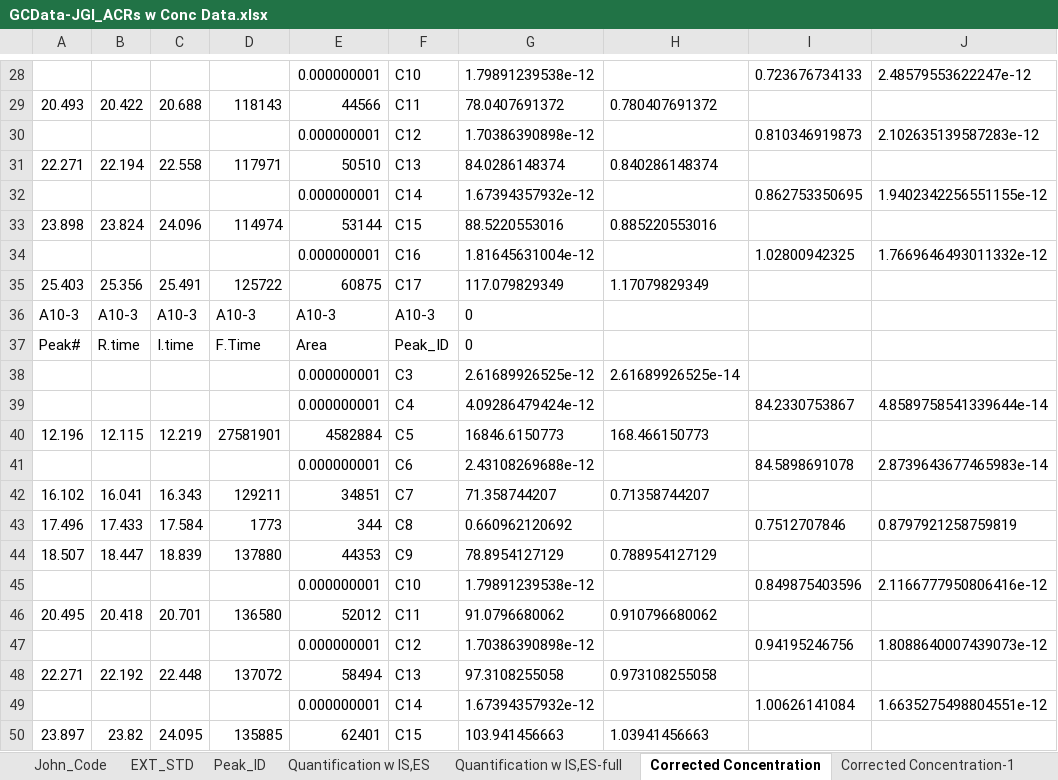
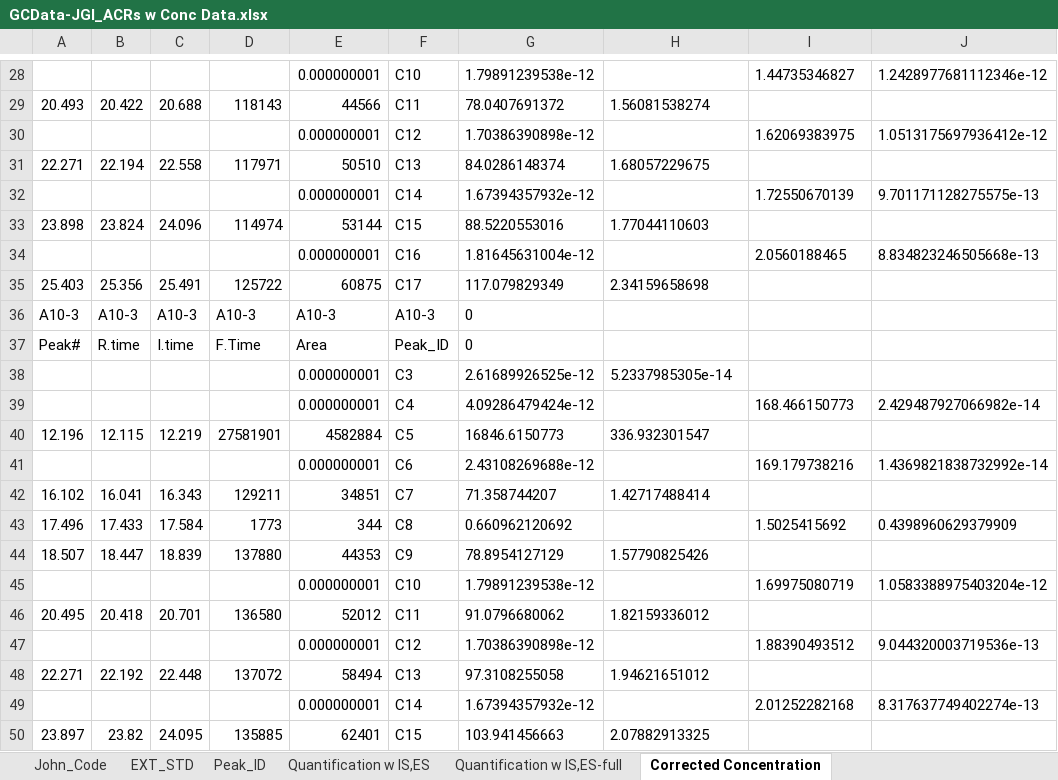
Before and after one commit to majindra14/GC_Code, an Excel workbook: Mike/Compiling_All_Steps-HEYRYAN/JGI_ACRs/GCData-JGI_ACRs w Conc Data.xlsx, sheet Corrected Concentration, drawn as a sheet; only a part is shown, gaps mark what is left out; values as stored, in another font and other column widths than the file's, no borders; the diff covers the shown part only; the diff names each change by its address in the sheet, - before the commit and + after, or states it on an @@ line.

```diff
--- a/Mike/Compiling_All_Steps-HEYRYAN/JGI_ACRs/GCData-JGI_ACRs w Conc Data.xlsx (sheet Corrected Concentration)
+++ b/Mike/Compiling_All_Steps-HEYRYAN/JGI_ACRs/GCData-JGI_ACRs w Conc Data.xlsx (sheet Corrected Concentration)
-sheet tab: Corrected Concentration-1
-I28: 0.723676734133
+I28: 1.44735346827
-J28: 2.48579553622247e-12
+J28: 1.2428977681112346e-12
-H29: 0.780407691372
+H29: 1.56081538274
-I30: 0.810346919873
+I30: 1.62069383975
-J30: 2.102635139587283e-12
+J30: 1.0513175697936412e-12
-H31: 0.840286148374
+H31: 1.68057229675
-I32: 0.862753350695
+I32: 1.72550670139
-J32: 1.9402342256551155e-12
+J32: 9.701171128275575e-13
-H33: 0.885220553016
+H33: 1.77044110603
-I34: 1.02800942325
+I34: 2.0560188465
-J34: 1.7669646493011332e-12
+J34: 8.834823246505668e-13
-H35: 1.17079829349
+H35: 2.34159658698
-H38: 2.61689926525e-14
+H38: 5.2337985305e-14
-I39: 84.2330753867
+I39: 168.466150773
-J39: 4.8589758541339644e-14
+J39: 2.429487927066982e-14
-H40: 168.466150773
+H40: 336.932301547
-I41: 84.5898691078
+I41: 169.179738216
-J41: 2.8739643677465983e-14
+J41: 1.4369821838732992e-14
-H42: 0.71358744207
+H42: 1.42717488414
-I43: 0.7512707846
+I43: 1.5025415692
-J43: 0.8797921258759819
+J43: 0.4398960629379909
-H44: 0.788954127129
+H44: 1.57790825426
-I45: 0.849875403596
+I45: 1.69975080719
-J45: 2.1166777950806416e-12
+J45: 1.0583388975403204e-12
-H46: 0.910796680062
+H46: 1.82159336012
-I47: 0.94195246756
+I47: 1.88390493512
-J47: 1.8088640007439073e-12
+J47: 9.044320003719536e-13
-H48: 0.973108255058
+H48: 1.94621651012
-I49: 1.00626141084
+I49: 2.01252282168
-J49: 1.6635275498804551e-12
+J49: 8.317637749402274e-13
-H50: 1.03941456663
+H50: 2.07882913325
```
Also changed, not shown: 1025 edited cells elsewhere in this sheet, other sheet tabs, Mike/Compiling_All_Steps-HEYRYAN/JGI_ACRs/GCData-JGI_ACRs.xlsx, 7 other files.
